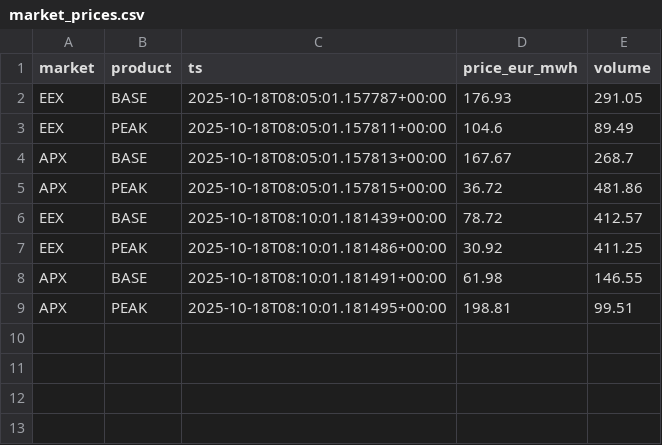
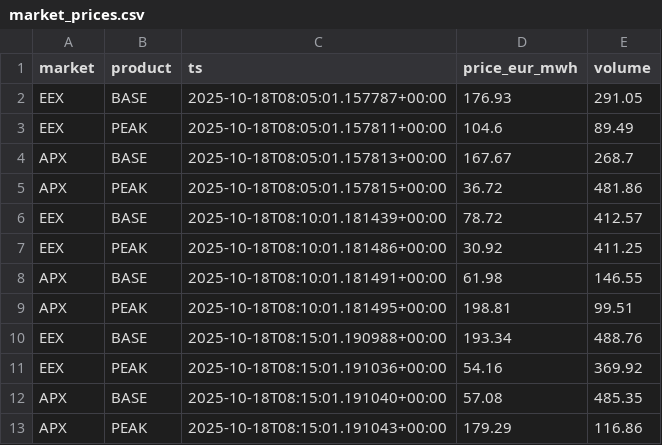
Before and after one commit to Luna-iEMS/luna-dev, a CSV file: data/sim/2025/10/18/market_prices.csv, drawn as a sheet; the diff names each change by its address in the sheet, - before the commit and + after, or states it on an @@ line.

```diff
--- a/data/sim/2025/10/18/market_prices.csv
+++ b/data/sim/2025/10/18/market_prices.csv
+row 10: EEX | BASE | 2025-10-18T08:15:01.190988+00:00 | 193.34 | 488.76
+row 11: EEX | PEAK | 2025-10-18T08:15:01.191036+00:00 | 54.16 | 369.92
+row 12: APX | BASE | 2025-10-18T08:15:01.191040+00:00 | 57.08 | 485.35
+row 13: APX | PEAK | 2025-10-18T08:15:01.191043+00:00 | 179.29 | 116.86
```
Also changed, not shown: data/sim/2025/10/18/smart_meter_readings.csv, 1 other file.
